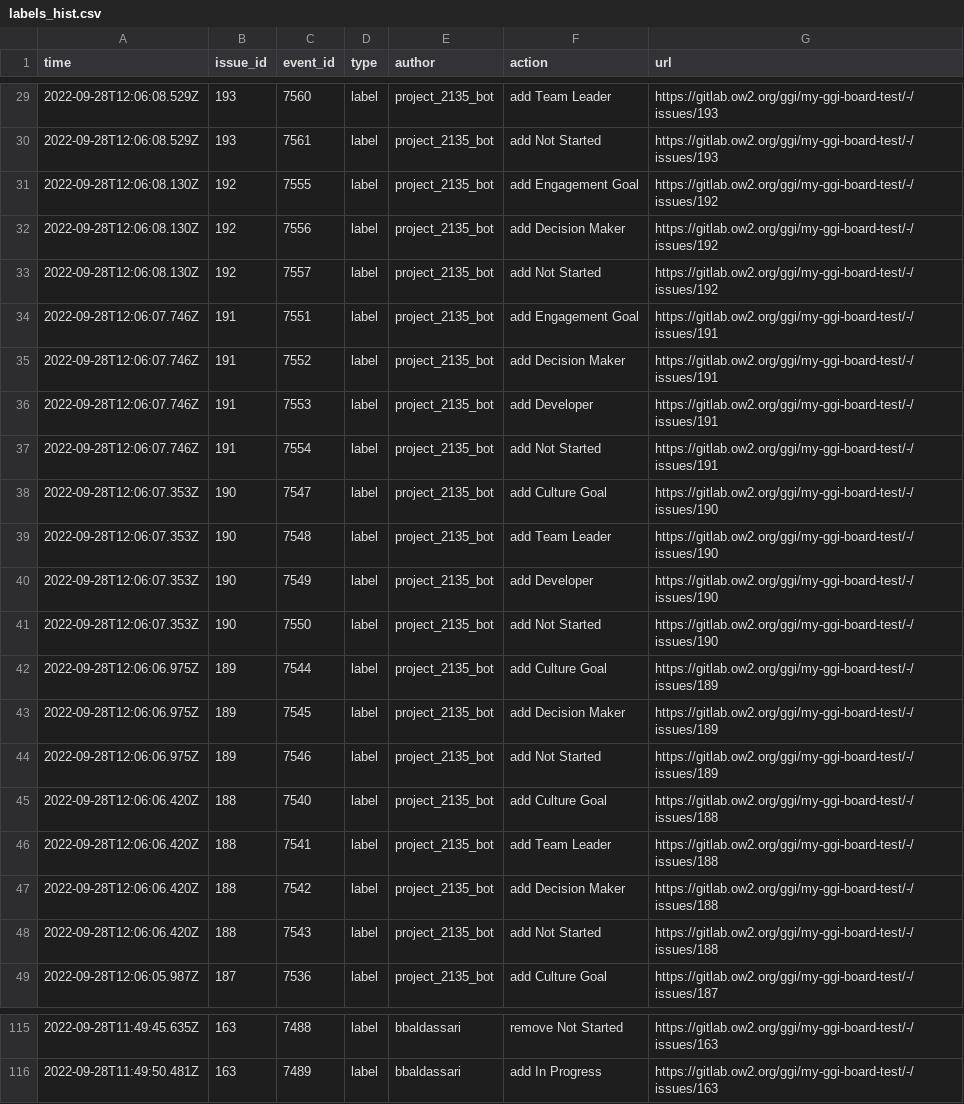
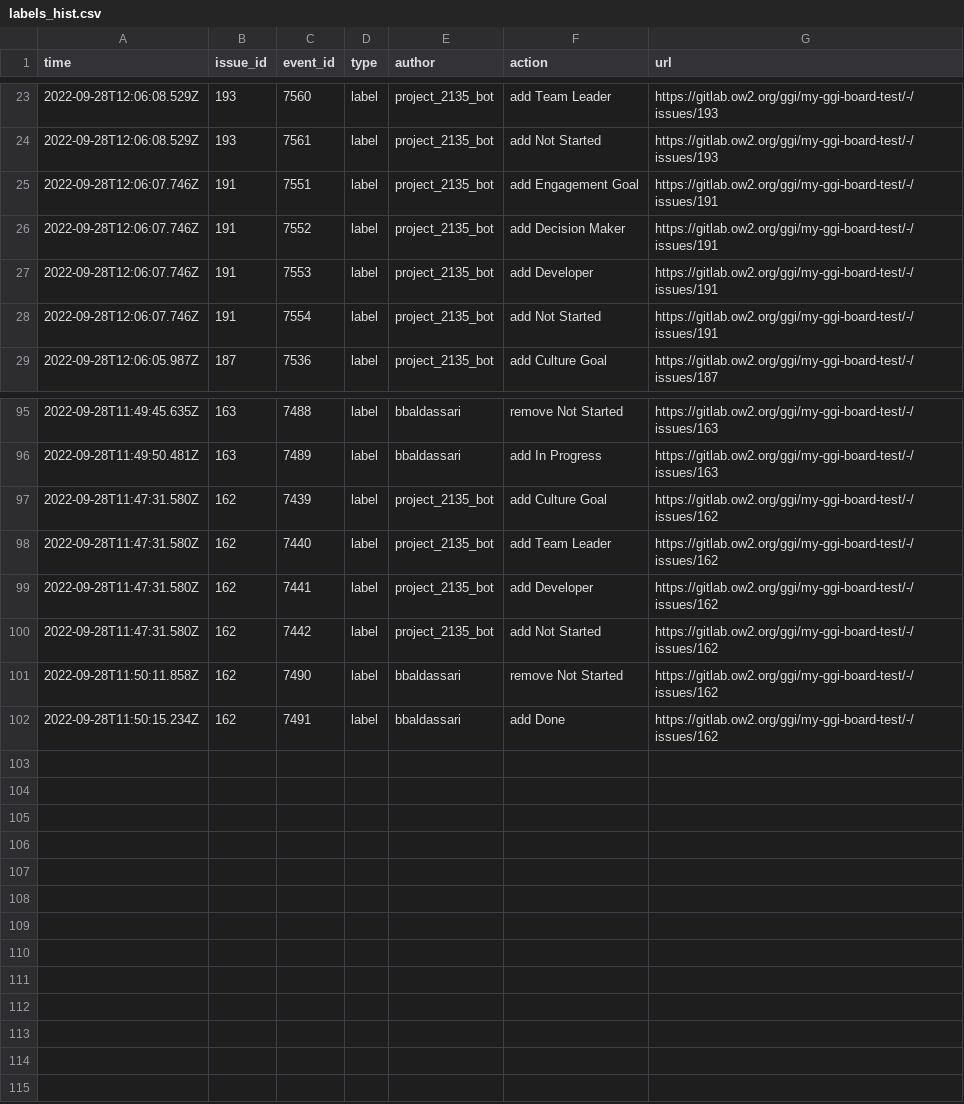
Before and after one commit to borisbaldassari/my-ggi-board, a CSV file: web/content/includes/labels_hist.csv, drawn as a sheet; only a part is shown, gaps mark what is left out; removed rows and columns are numbered as before the commit, all else as after; the diff covers the shown part only; the diff names each change by its address in the sheet, - before the commit and + after, or states it on an @@ line.

```diff
--- a/web/content/includes/labels_hist.csv
+++ b/web/content/includes/labels_hist.csv
-row 31: 2022-09-28T12:06:08.130Z | 192 | 7555 | label | project_2135_bot | add Engagement Goal | https://gitlab.ow2.org/ggi/my-ggi-board-test/-/issues/192
-row 32: 2022-09-28T12:06:08.130Z | 192 | 7556 | label | project_2135_bot | add Decision Maker | https://gitlab.ow2.org/ggi/my-ggi-board-test/-/issues/192
-row 33: 2022-09-28T12:06:08.130Z | 192 | 7557 | label | project_2135_bot | add Not Started | https://gitlab.ow2.org/ggi/my-ggi-board-test/-/issues/192
-row 38: 2022-09-28T12:06:07.353Z | 190 | 7547 | label | project_2135_bot | add Culture Goal | https://gitlab.ow2.org/ggi/my-ggi-board-test/-/issues/190
-row 39: 2022-09-28T12:06:07.353Z | 190 | 7548 | label | project_2135_bot | add Team Leader | https://gitlab.ow2.org/ggi/my-ggi-board-test/-/issues/190
-row 40: 2022-09-28T12:06:07.353Z | 190 | 7549 | label | project_2135_bot | add Developer | https://gitlab.ow2.org/ggi/my-ggi-board-test/-/issues/190
-row 41: 2022-09-28T12:06:07.353Z | 190 | 7550 | label | project_2135_bot | add Not Started | https://gitlab.ow2.org/ggi/my-ggi-board-test/-/issues/190
-row 42: 2022-09-28T12:06:06.975Z | 189 | 7544 | label | project_2135_bot | add Culture Goal | https://gitlab.ow2.org/ggi/my-ggi-board-test/-/issues/189
-row 43: 2022-09-28T12:06:06.975Z | 189 | 7545 | label | project_2135_bot | add Decision Maker | https://gitlab.ow2.org/ggi/my-ggi-board-test/-/issues/189
-row 44: 2022-09-28T12:06:06.975Z | 189 | 7546 | label | project_2135_bot | add Not Started | https://gitlab.ow2.org/ggi/my-ggi-board-test/-/issues/189
-row 45: 2022-09-28T12:06:06.420Z | 188 | 7540 | label | project_2135_bot | add Culture Goal | https://gitlab.ow2.org/ggi/my-ggi-board-test/-/issues/188
-row 46: 2022-09-28T12:06:06.420Z | 188 | 7541 | label | project_2135_bot | add Team Leader | https://gitlab.ow2.org/ggi/my-ggi-board-test/-/issues/188
-row 47: 2022-09-28T12:06:06.420Z | 188 | 7542 | label | project_2135_bot | add Decision Maker | https://gitlab.ow2.org/ggi/my-ggi-board-test/-/issues/188
-row 48: 2022-09-28T12:06:06.420Z | 188 | 7543 | label | project_2135_bot | add Not Started | https://gitlab.ow2.org/ggi/my-ggi-board-test/-/issues/188
+row 97: 2022-09-28T11:47:31.580Z | 162 | 7439 | label | project_2135_bot | add Culture Goal | https://gitlab.ow2.org/ggi/my-ggi-board-test/-/issues/162
+row 98: 2022-09-28T11:47:31.580Z | 162 | 7440 | label | project_2135_bot | add Team Leader | https://gitlab.ow2.org/ggi/my-ggi-board-test/-/issues/162
+row 99: 2022-09-28T11:47:31.580Z | 162 | 7441 | label | project_2135_bot | add Developer | https://gitlab.ow2.org/ggi/my-ggi-board-test/-/issues/162
+row 100: 2022-09-28T11:47:31.580Z | 162 | 7442 | label | project_2135_bot | add Not Started | https://gitlab.ow2.org/ggi/my-ggi-board-test/-/issues/162
+row 101: 2022-09-28T11:50:11.858Z | 162 | 7490 | label | bbaldassari | remove Not Started | https://gitlab.ow2.org/ggi/my-ggi-board-test/-/issues/162
+row 102: 2022-09-28T11:50:15.234Z | 162 | 7491 | label | bbaldassari | add Done | https://gitlab.ow2.org/ggi/my-ggi-board-test/-/issues/162
```
Also changed, not shown: 6 removed rows and 8 edited cells elsewhere in this file, web/content/includes/issues.csv, web/content/includes/tasks.csv, 13 other files.
